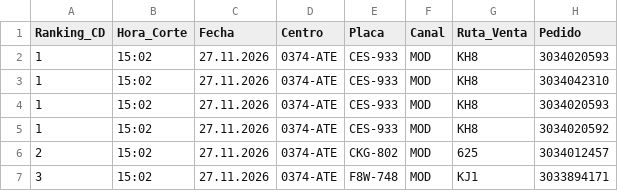
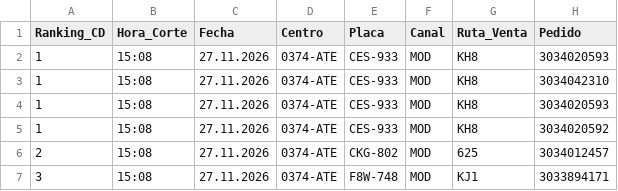
Before and after one commit to sigmaperu/RoadMap, a CSV file: reports/alerta_rechazos_0374-ATE.csv, drawn as a sheet; only a part is shown; the diff names each change by its address in the sheet, - before the commit and + after, or states it on an @@ line.

```diff
--- a/reports/alerta_rechazos_0374-ATE.csv
+++ b/reports/alerta_rechazos_0374-ATE.csv
-B2:B7 (Hora_Corte): 15:02
+B2:B7 (Hora_Corte): 15:08
```
Also changed, not shown: reports/alerta_rechazos_0780-ATE2.csv, 3 other files.
